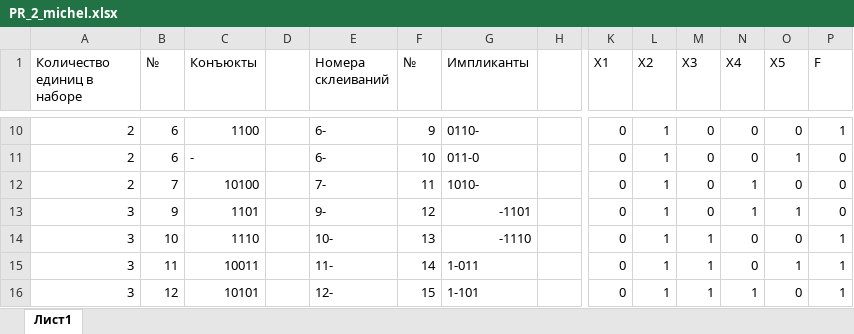
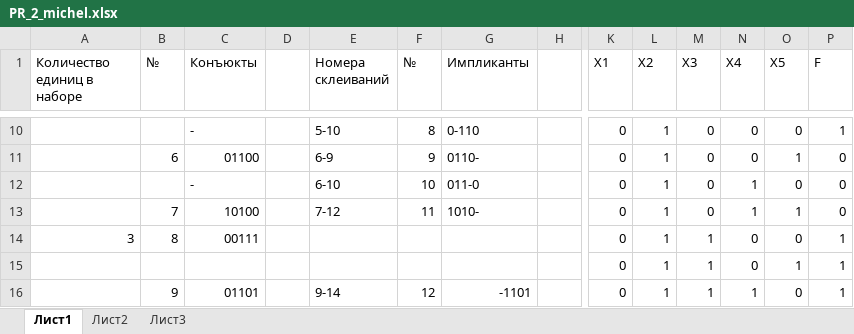
Before and after one commit to Idontlikeni/Uni_docs, an Excel workbook: Achitech/tables/PR_2_michel.xlsx, sheet Лист1, drawn as a sheet; only a part is shown, gaps mark what is left out; values as stored, in another font and other column widths than the file's, no cell formats; conditional formats not drawn; removed rows and columns are numbered as before the commit, all else as after; rows hold the shown columns only; the diff covers the shown part only; the diff names each change by its address in the sheet, - before the commit and + after, or states it on an @@ line.

```diff
--- a/Achitech/tables/PR_2_michel.xlsx (sheet Лист1)
+++ b/Achitech/tables/PR_2_michel.xlsx (sheet Лист1)
+sheet tab: Лист2
+sheet tab: Лист3
-A10:A11 (Количество единиц в наборе): 2
+A10:A11 (Количество единиц в наборе): (empty)
-B10 (№): 6
+B10 (№): (empty)
-C10 (Конъюкты): 1100
+C10 (Конъюкты): -
-E10 (Номера склеиваний): 6-
+E10 (Номера склеиваний): 5-10
-F10 (№): 9
+F10 (№): 8
-G10 (Импликанты): 0110-
+G10 (Импликанты): 0-110
-C11 (Конъюкты): -
+C11 (Конъюкты): 01100
-E11 (Номера склеиваний): 6-
+E11 (Номера склеиваний): 6-9
-F11 (№): 10
+F11 (№): 9
-G11 (Импликанты): 011-0
+G11 (Импликанты): 0110-
+row 12:  |  | - |  | 6-10 | 10 | 011-0 |  | 0 | 1 | 0 | 1 | 0 | 0
-A13 (Количество единиц в наборе): 2
+A13 (Количество единиц в наборе): (empty)
-E13 (Номера склеиваний): 7-
+E13 (Номера склеиваний): 7-12
-O13 (X5): 0
+O13 (X5): 1
-row 13: 3 | 9 | 1101 |  | 9- | 12 | -1101 |  | 0 | 1 | 0 | 1 | 1 | 0
-B14 (№): 10
+B14 (№): 8
-C14 (Конъюкты): 1110
+C14 (Конъюкты): 00111
-E14 (Номера склеиваний): 10-
+E14 (Номера склеиваний): (empty)
-F14 (№): 13
+F14 (№): (empty)
-G14 (Импликанты): -1110
+G14 (Импликанты): (empty)
-A15:A16 (Количество единиц в наборе): 3
+A15:A16 (Количество единиц в наборе): (empty)
-B15 (№): 11
+B15 (№): (empty)
-C15 (Конъюкты): 10011
+C15 (Конъюкты): (empty)
-E15 (Номера склеиваний): 11-
+E15 (Номера склеиваний): (empty)
-F15 (№): 14
+F15 (№): (empty)
-G15 (Импликанты): 1-011
+G15 (Импликанты): (empty)
-B16 (№): 12
+B16 (№): 9
-C16 (Конъюкты): 10101
+C16 (Конъюкты): 01101
-E16 (Номера склеиваний): 12-
+E16 (Номера склеиваний): 9-14
-F16 (№): 15
+F16 (№): 12
-G16 (Импликанты): 1-101
+G16 (Импликанты): -1101
```
Also changed, not shown: 1 added row, 1 removed row and 60 edited cells elsewhere in this sheet, cell formats, Achitech/sample.xlsx, 23 other files.
